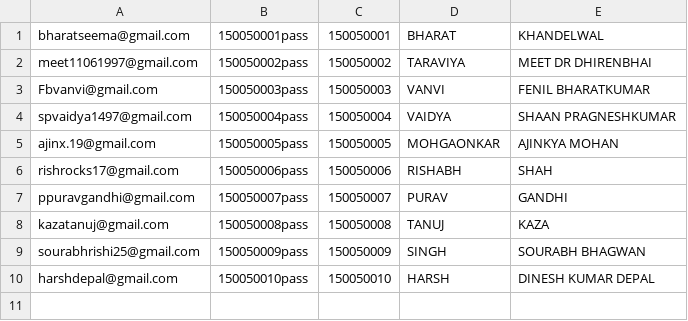
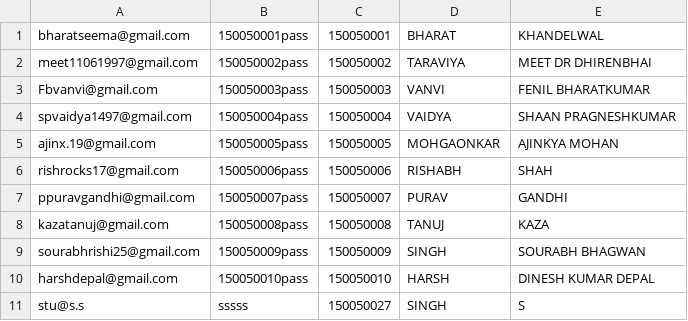
Before and after one commit to abhigoyal1997/Feeder, a CSV file: CS251project/django/stu.csv, drawn as a sheet; the diff names each change by its address in the sheet, - before the commit and + after, or states it on an @@ line.

```diff
--- a/CS251project/django/stu.csv
+++ b/CS251project/django/stu.csv
+row 11: stu@s.s | sssss | 150050027 | SINGH | S
```
Also changed, not shown: 5 other files.
